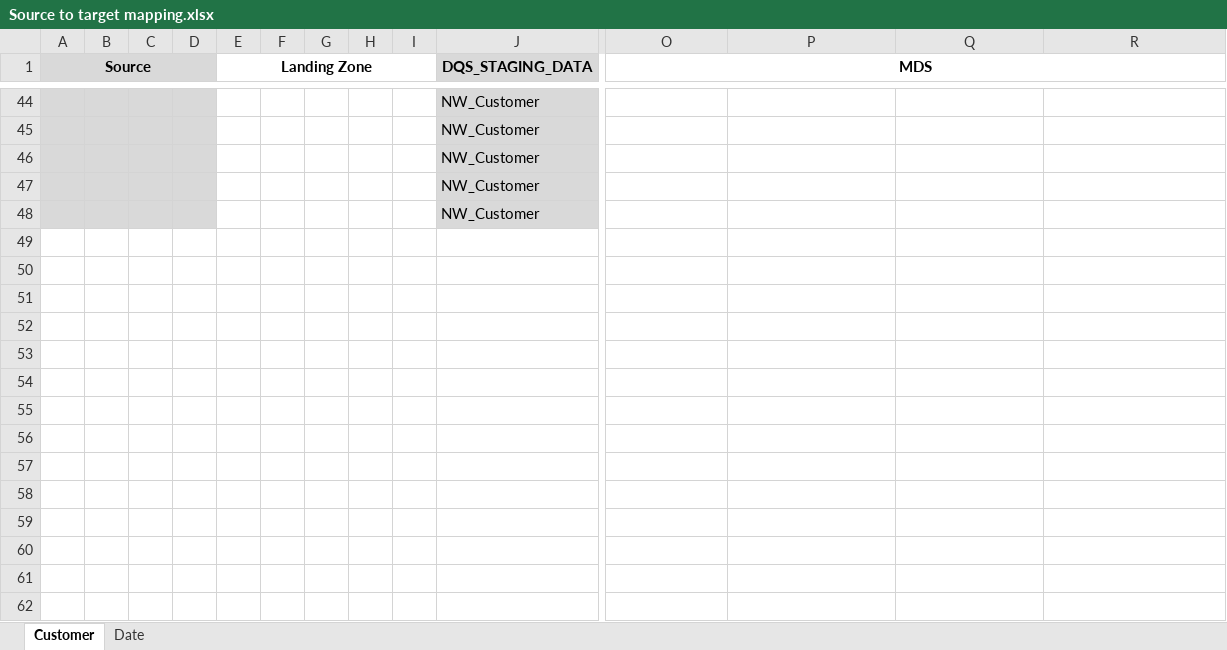
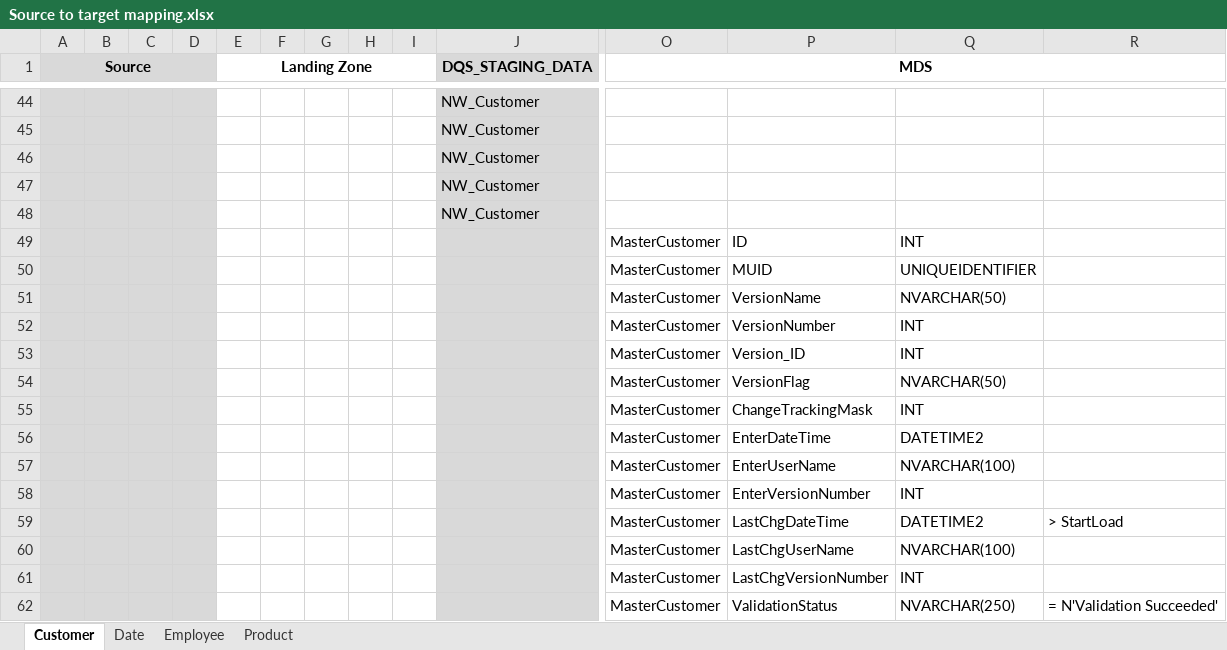
Before and after one commit to zinykov/NorthwindBI, an Excel workbook: Docs/Source to target mapping.xlsx, sheet Customer, drawn as a sheet; only a part is shown, gaps mark what is left out; values as stored, in another font and other column widths than the file's, no borders; rows hold the shown columns only; the diff covers the shown part only; the diff names each change by its address in the sheet, - before the commit and + after, or states it on an @@ line.

```diff
--- a/Docs/Source to target mapping.xlsx (sheet Customer)
+++ b/Docs/Source to target mapping.xlsx (sheet Customer)
+sheet tab: Employee
+sheet tab: Product
+row 49:  |  |  |  |  |  |  |  |  |  | MasterCustomer | ID | INT
+row 50:  |  |  |  |  |  |  |  |  |  | MasterCustomer | MUID | UNIQUEIDENTIFIER
+row 51:  |  |  |  |  |  |  |  |  |  | MasterCustomer | VersionName | NVARCHAR(50)
+row 52:  |  |  |  |  |  |  |  |  |  | MasterCustomer | VersionNumber | INT
+row 53:  |  |  |  |  |  |  |  |  |  | MasterCustomer | Version_ID | INT
+row 54:  |  |  |  |  |  |  |  |  |  | MasterCustomer | VersionFlag | NVARCHAR(50)
+row 55:  |  |  |  |  |  |  |  |  |  | MasterCustomer | ChangeTrackingMask | INT
+row 56:  |  |  |  |  |  |  |  |  |  | MasterCustomer | EnterDateTime | DATETIME2
+row 57:  |  |  |  |  |  |  |  |  |  | MasterCustomer | EnterUserName | NVARCHAR(100)
+row 58:  |  |  |  |  |  |  |  |  |  | MasterCustomer | EnterVersionNumber | INT
+row 59:  |  |  |  |  |  |  |  |  |  | MasterCustomer | LastChgDateTime | DATETIME2 | > StartLoad
+row 60:  |  |  |  |  |  |  |  |  |  | MasterCustomer | LastChgUserName | NVARCHAR(100)
+row 61:  |  |  |  |  |  |  |  |  |  | MasterCustomer | LastChgVersionNumber | INT
+row 62:  |  |  |  |  |  |  |  |  |  | MasterCustomer | ValidationStatus | NVARCHAR(250) | = N'Validation Succeeded'
```
Also changed, not shown: 4 added rows, 4 removed rows and 31 edited cells elsewhere in this sheet.
